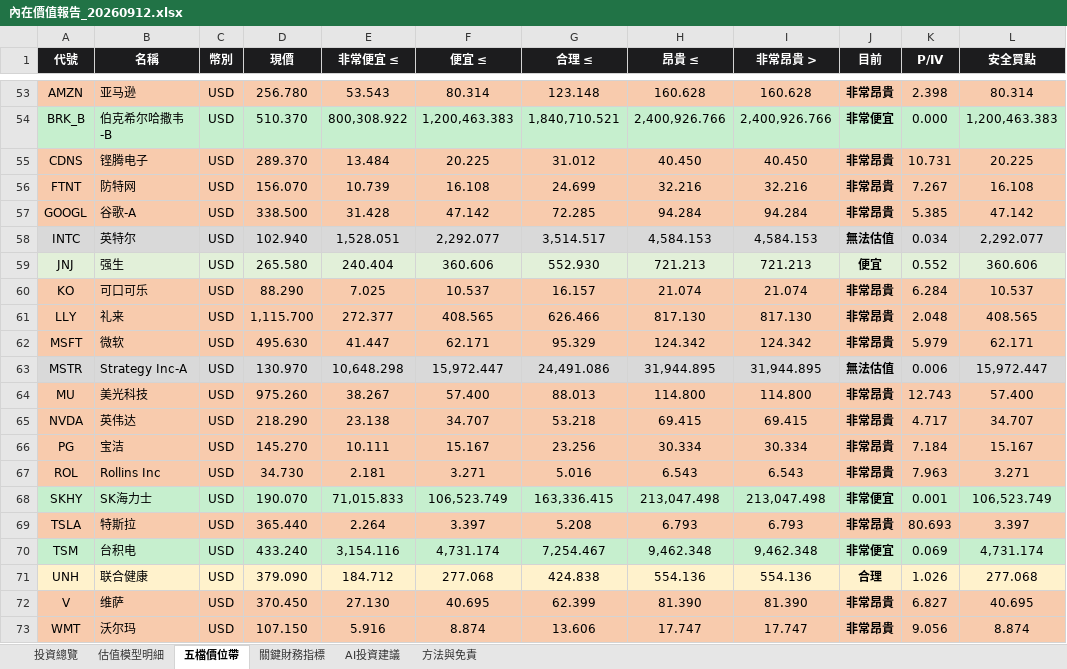
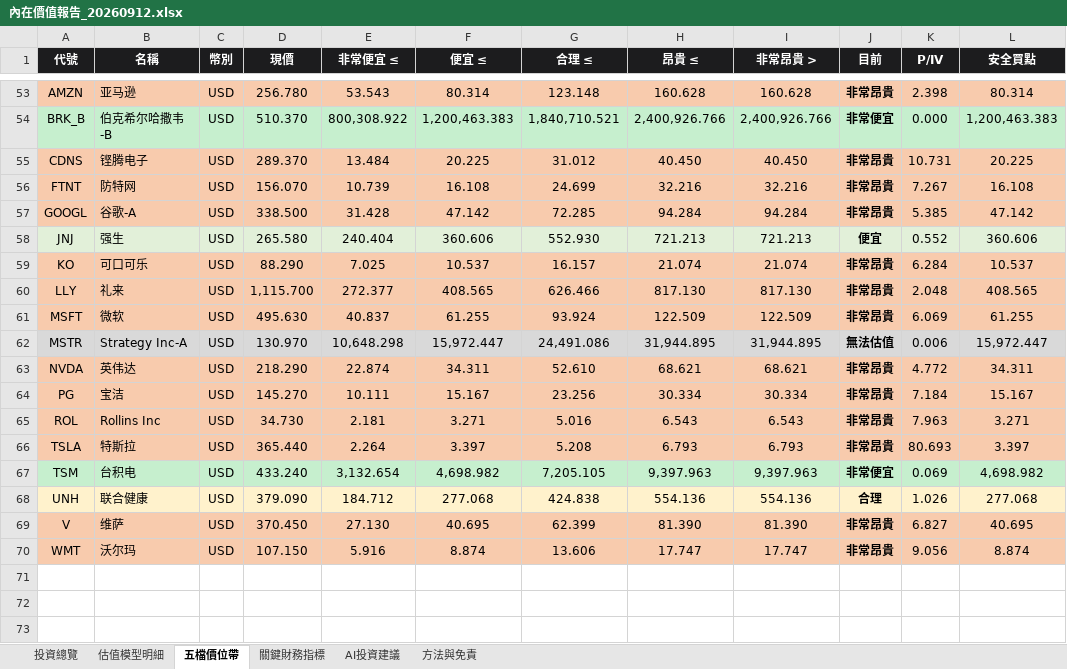
Before and after one commit to wbensonw/AI_stock_intrinsic_value, an Excel workbook: docs/reports/內在價值報告_20260912.xlsx, sheet 五檔價位帶, drawn as a sheet; only a part is shown, gaps mark what is left out; values as stored, in another font and other column widths than the file's, no borders; removed rows and columns are numbered as before the commit, all else as after; the diff covers the shown part only; the diff names each change by its address in the sheet, - before the commit and + after, or states it on an @@ line.

```diff
--- a/docs/reports/內在價值報告_20260912.xlsx (sheet 五檔價位帶)
+++ b/docs/reports/內在價值報告_20260912.xlsx (sheet 五檔價位帶)
-row 58: INTC | 英特尔 | USD | 102.940 | 1,528.051 | 2,292.077 | 3,514.517 | 4,584.153 | 4,584.153 | 無法估值 | 0.034 | 2,292.077
-E61 (非常便宜 ≤): 41.447
+E61 (非常便宜 ≤): 40.837
-F61 (便宜 ≤): 62.171
+F61 (便宜 ≤): 61.255
-G61 (合理 ≤): 95.329
+G61 (合理 ≤): 93.924
-H61 (昂貴 ≤): 124.342
+H61 (昂貴 ≤): 122.509
-I61 (非常昂貴 >): 124.342
+I61 (非常昂貴 >): 122.509
-K61 (P/IV): 5.979
+K61 (P/IV): 6.069
-L61 (安全買點): 62.171
+L61 (安全買點): 61.255
-row 64: MU | 美光科技 | USD | 975.260 | 38.267 | 57.400 | 88.013 | 114.800 | 114.800 | 非常昂貴 | 12.743 | 57.400
-E63 (非常便宜 ≤): 23.138
+E63 (非常便宜 ≤): 22.874
-F63 (便宜 ≤): 34.707
+F63 (便宜 ≤): 34.311
-G63 (合理 ≤): 53.218
+G63 (合理 ≤): 52.610
-H63 (昂貴 ≤): 69.415
+H63 (昂貴 ≤): 68.621
-I63 (非常昂貴 >): 69.415
+I63 (非常昂貴 >): 68.621
-K63 (P/IV): 4.717
+K63 (P/IV): 4.772
-L63 (安全買點): 34.707
+L63 (安全買點): 34.311
-row 68: SKHY | SK海力士 | USD | 190.070 | 71,015.833 | 106,523.749 | 163,336.415 | 213,047.498 | 213,047.498 | 非常便宜 | 0.001 | 106,523.749
-E67 (非常便宜 ≤): 3,154.116
+E67 (非常便宜 ≤): 3,132.654
-F67 (便宜 ≤): 4,731.174
+F67 (便宜 ≤): 4,698.982
-G67 (合理 ≤): 7,254.467
+G67 (合理 ≤): 7,205.105
-H67 (昂貴 ≤): 9,462.348
+H67 (昂貴 ≤): 9,397.963
-I67 (非常昂貴 >): 9,462.348
+I67 (非常昂貴 >): 9,397.963
-L67 (安全買點): 4,731.174
+L67 (安全買點): 4,698.982
```
Also changed, not shown: 89 edited cells and cell formats elsewhere in this sheet, sheet 投資總覽, sheet AI投資建議, sheet 估值模型明細, sheet 關鍵財務指標.
